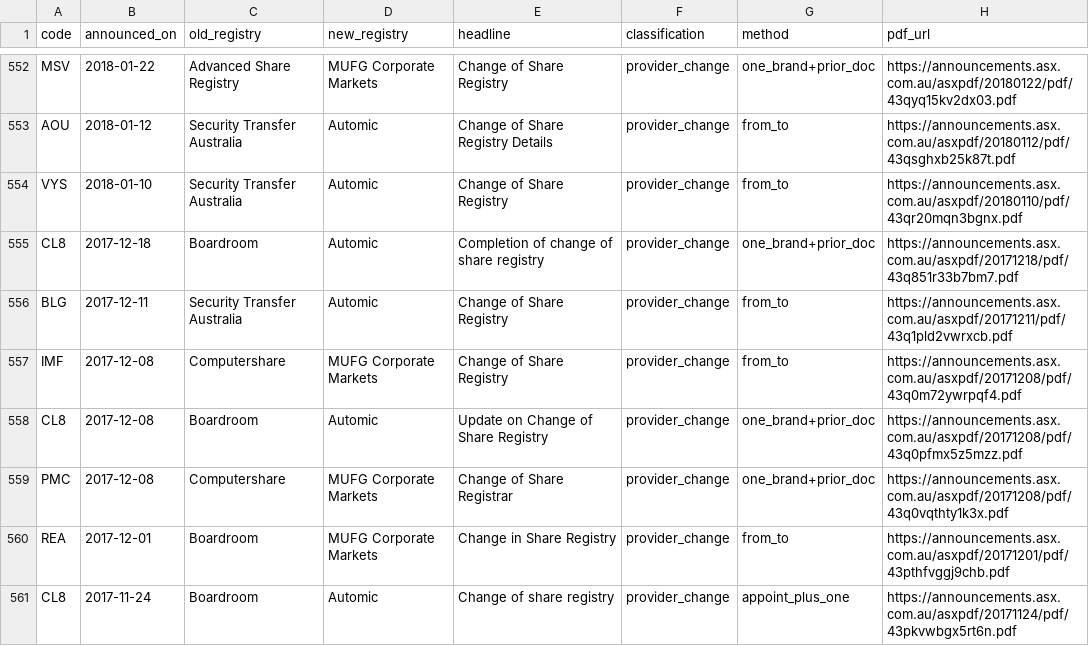
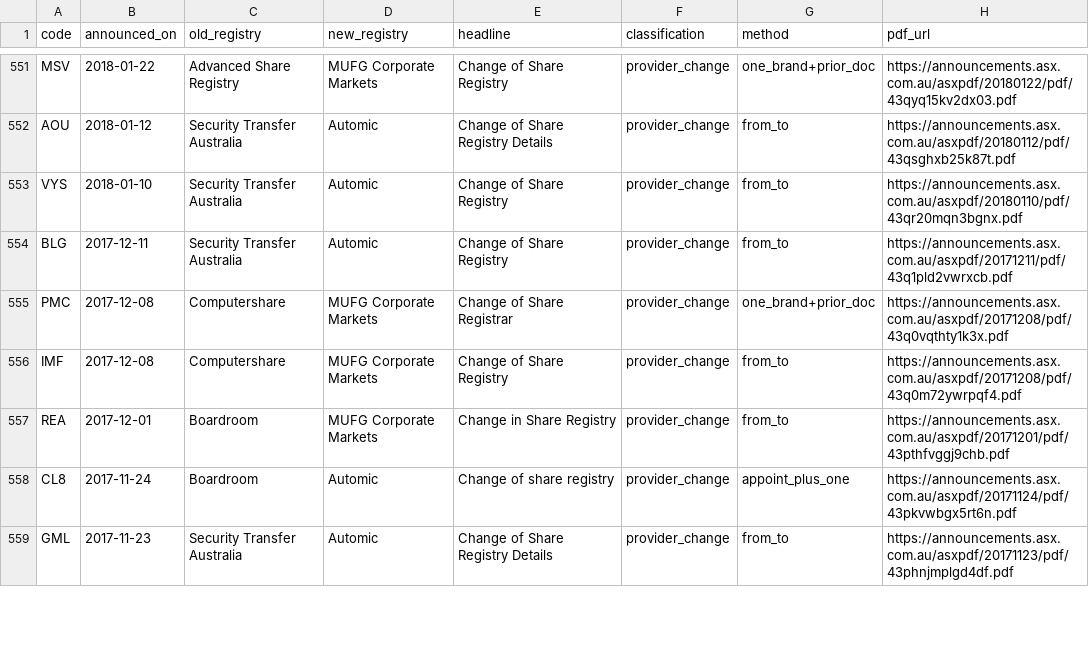
Before and after one commit to nwbort/registry-tracker, a CSV file: data/registry_changes_history.csv, drawn as a sheet; only a part is shown, gaps mark what is left out; the shorter side is filled out with more unchanged rows; the diff covers the shown part only.

```diff
--- a/data/registry_changes_history.csv
+++ b/data/registry_changes_history.csv
@@ -554,7 +553,5 @@ AOU,2018-01-12,Security Transfer Australia,Automic,Change of Share Registry Deta
 VYS,2018-01-10,Security Transfer Australia,Automic,Change of Share Registry,provider_change,from_to,https://announcements.asx.com.au/asxpdf/20180110/pdf/43qr20mqn3bgnx.pdf
-CL8,2017-12-18,Boardroom,Automic,Completion of change of share registry,provider_change,one_brand+prior_doc,https://announcements.asx.com.au/asxpdf/20171218/pdf/43q851r33b7bm7.pdf
 BLG,2017-12-11,Security Transfer Australia,Automic,Change of Share Registry,provider_change,from_to,https://announcements.asx.com.au/asxpdf/20171211/pdf/43q1pld2vwrxcb.pdf
+PMC,2017-12-08,Computershare,MUFG Corporate Markets,Change of Share Registrar,provider_change,one_brand+prior_doc,https://announcements.asx.com.au/asxpdf/20171208/pdf/43q0vqthty1k3x.pdf
 IMF,2017-12-08,Computershare,MUFG Corporate Markets,Change of Share Registry,provider_change,from_to,https://announcements.asx.com.au/asxpdf/20171208/pdf/43q0m72ywrpqf4.pdf
-CL8,2017-12-08,Boardroom,Automic,Update on Change of Share Registry,provider_change,one_brand+prior_doc,https://announcements.asx.com.au/asxpdf/20171208/pdf/43q0pfmx5z5mzz.pdf
-PMC,2017-12-08,Computershare,MUFG Corporate Markets,Change of Share Registrar,provider_change,one_brand+prior_doc,https://announcements.asx.com.au/asxpdf/20171208/pdf/43q0vqthty1k3x.pdf
 REA,2017-12-01,Boardroom,MUFG Corporate Markets,Change in Share Registry,provider_change,from_to,https://announcements.asx.com.au/asxpdf/20171201/pdf/43pthfvggj9chb.pdf
```
Also changed, not shown: 4 added rows, 4 removed rows, 31 moved rows and 14 edited cells elsewhere in this file, 4 other files.
